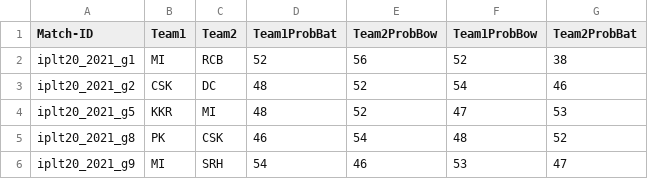
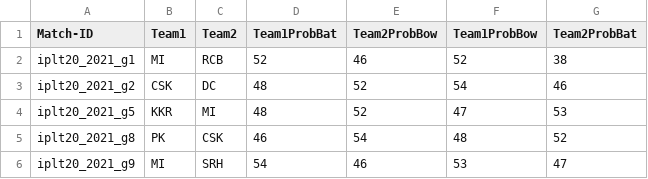
Before and after one commit to Rajnikanth11/victor, a CSV file: Win_Prob1.csv, drawn as a sheet.

Commit message:
candhi

```diff
--- a/Win_Prob1.csv
+++ b/Win_Prob1.csv
@@ -1,3 +1,3 @@
 Match-ID,Team1,Team2,Team1ProbBat,Team2ProbBow,Team1ProbBow,Team2ProbBat
-iplt20_2021_g1,MI,RCB,52,56,52,38
+iplt20_2021_g1,MI,RCB,52,46,52,38
 iplt20_2021_g2,CSK,DC,48,52,54,46
```
